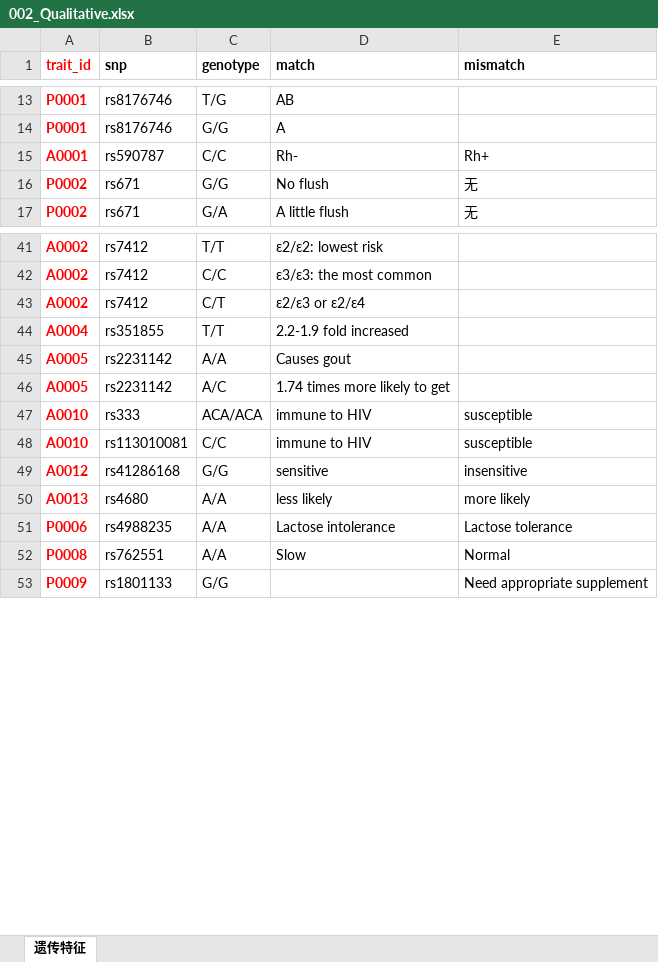
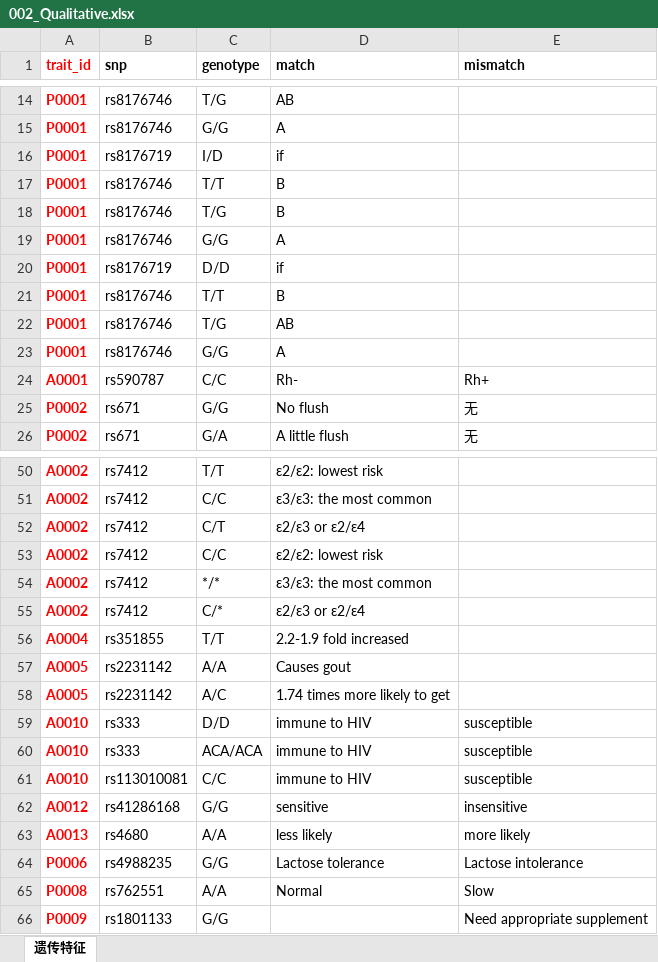
Before and after one commit to jielab/pageant, an Excel workbook: database/002_Qualitative.xlsx, sheet 遗传特征, drawn as a sheet; only a part is shown, gaps mark what is left out; values as stored, in another font and other column widths than the file's, no borders; addresses are those after the commit; the diff covers the shown part only; the diff names each change by its address in the sheet, - before the commit and + after, or states it on an @@ line.

Commit message:
Fix bug
Update database and fix bug.

```diff
--- a/database/002_Qualitative.xlsx (sheet 遗传特征)
+++ b/database/002_Qualitative.xlsx (sheet 遗传特征)
+row 16: P0001 | rs8176719 | I/D | if
+row 17: P0001 | rs8176746 | T/T | B
+row 18: P0001 | rs8176746 | T/G | B
+row 19: P0001 | rs8176746 | G/G | A
+row 20: P0001 | rs8176719 | D/D | if
+row 21: P0001 | rs8176746 | T/T | B
+row 22: P0001 | rs8176746 | T/G | AB
+row 23: P0001 | rs8176746 | G/G | A
+row 53: A0002 | rs7412 | C/C | ε2/ε2: lowest risk
+row 54: A0002 | rs7412 | */* | ε3/ε3: the most common
+row 55: A0002 | rs7412 | C/* | ε2/ε3 or ε2/ε4
+row 59: A0010 | rs333 | D/D | immune to HIV | susceptible
-C64 (genotype): A/A
+C64 (genotype): G/G
-D64 (match): Lactose intolerance
+D64 (match): Lactose tolerance
-E64 (mismatch): Lactose tolerance
+E64 (mismatch): Lactose intolerance
-D65 (match): Slow
+D65 (match): Normal
-E65 (mismatch): Normal
+E65 (mismatch): Slow
```
Also changed, not shown: 1 added row, 2 moved rows and 4 edited cells elsewhere in this sheet, database/001_Traits.xlsx, 4 other files.
